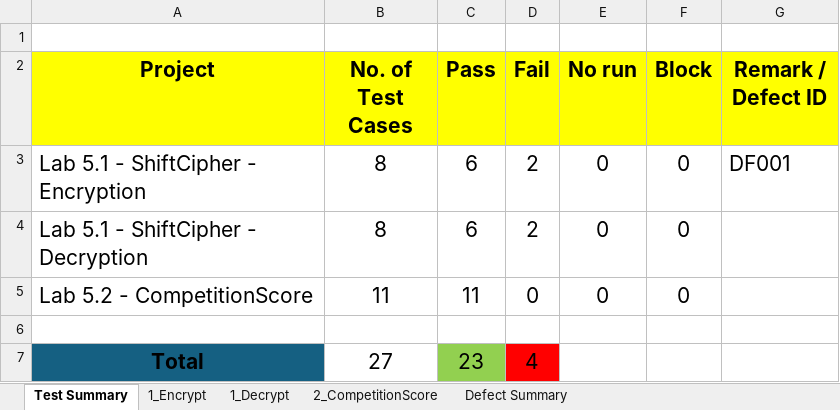
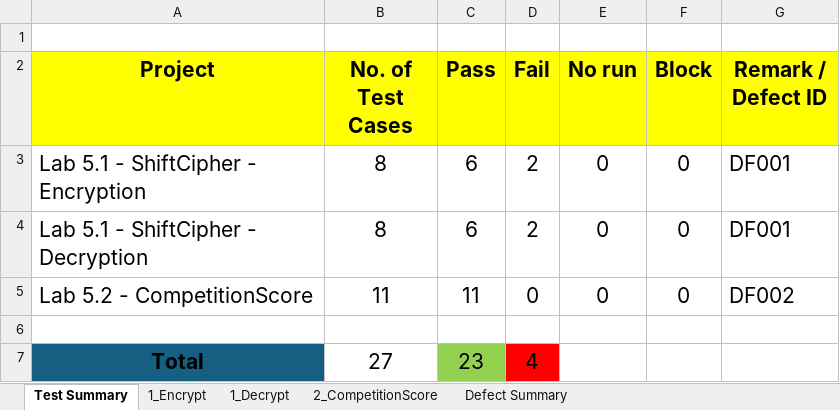
Before and after one commit to B-bsw/SQA-Workspace, an Excel workbook: dosc/lab05/Lab5_EC.xlsx, sheet Test Summary, drawn as a sheet; values as stored, in another font and other column widths than the file's, no borders; charts and pictures not drawn; the diff names each change by its address in the sheet, - before the commit and + after, or states it on an @@ line.

```diff
--- a/dosc/lab05/Lab5_EC.xlsx (sheet Test Summary)
+++ b/dosc/lab05/Lab5_EC.xlsx (sheet Test Summary)
-G4 (Remark / Defect ID): (empty)
+G4 (Remark / Defect ID): DF001
-G5 (Remark / Defect ID): (empty)
+G5 (Remark / Defect ID): DF002
```
Also changed, not shown: sheet Defect Summary, sheet 2_CompetitionScore, lab/Lab05/Lab5_EC.xlsx, 2 other files.
